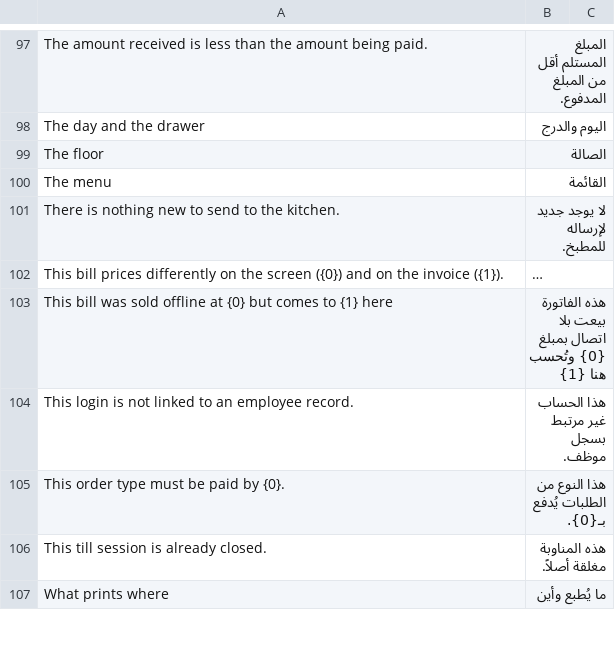
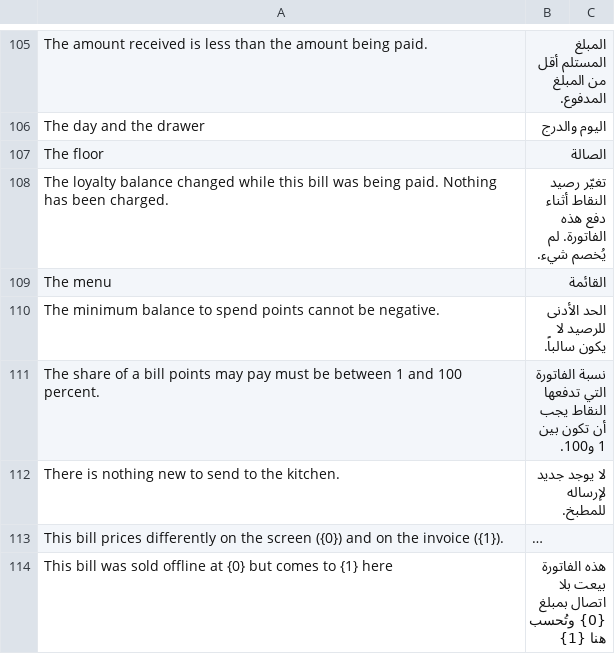
Before and after one commit to hh2000h4000/ruzmh_restaurant_pos, a CSV file: restaurant_pos/translations/ar.csv, drawn as a sheet; only a part is shown, gaps mark what is left out; the shorter side is filled out with more unchanged rows; long unchanged cells end in …; the diff covers the shown part only; the diff names each change by its address in the sheet, - before the commit and + after, or states it on an @@ line.

```diff
--- a/restaurant_pos/translations/ar.csv
+++ b/restaurant_pos/translations/ar.csv
+row 108: The loyalty balance changed while this bill was being paid. Nothing has been charged. | تغيّر رصيد النقاط أثناء دفع هذه الفاتورة. لم يُخصم شيء.
+row 110: The minimum balance to spend points cannot be negative. | الحد الأدنى للرصيد لا يكون سالباً.
+row 111: The share of a bill points may pay must be between 1 and 100 percent. | نسبة الفاتورة التي تدفعها النقاط يجب أن تكون بين 1 و100.
```
Also changed, not shown: 9 added rows elsewhere in this file, 27 other files.
